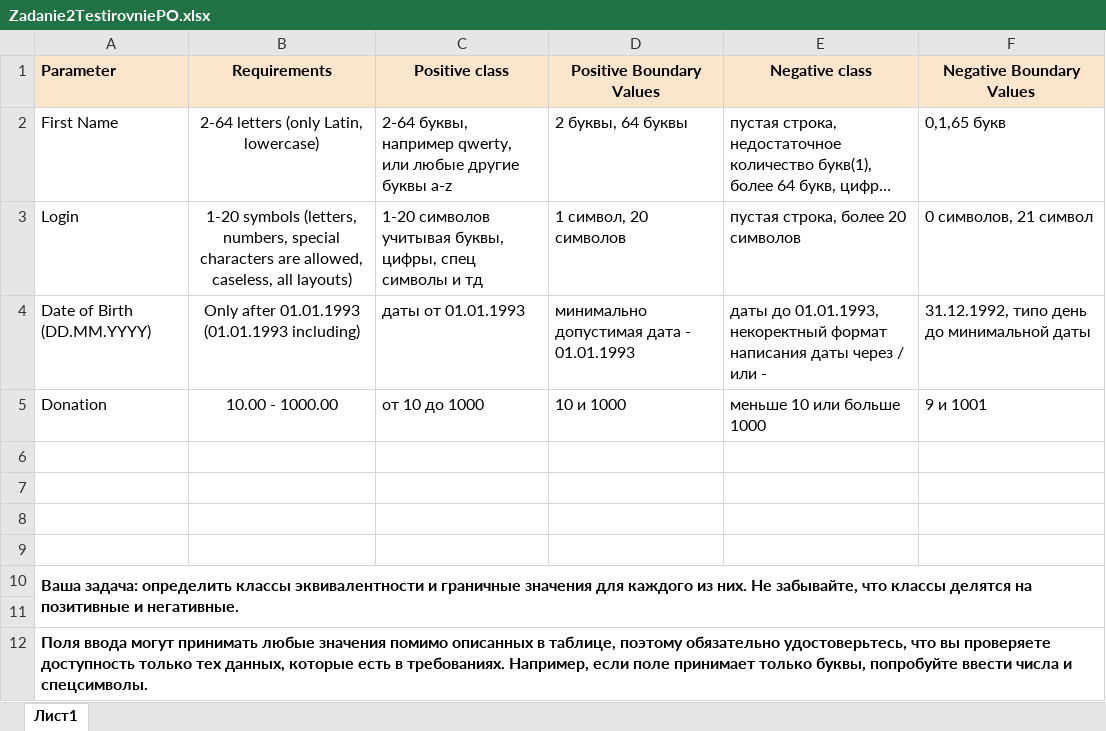
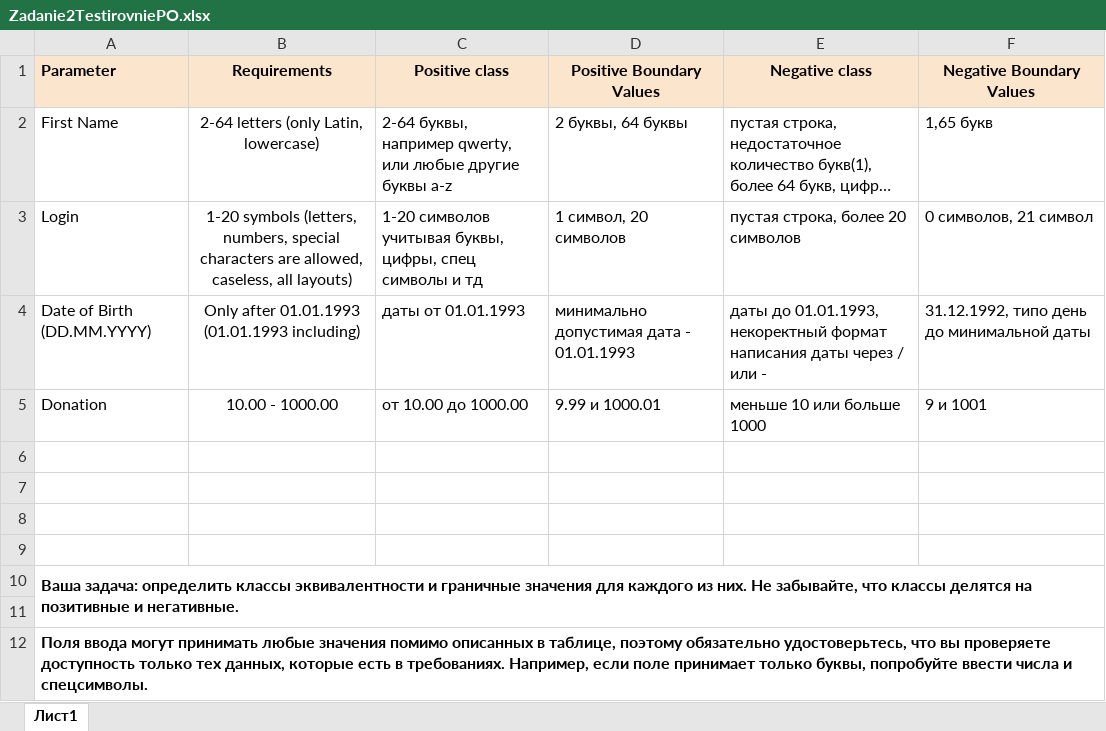
Before and after one commit to b221b/vis43, an Excel workbook: Тестирование/Zadanie2TestirovniePO.xlsx, sheet Лист1, drawn as a sheet; long unchanged cells end in …; values as stored, in another font and other column widths than the file's, no borders; the diff names each change by its address in the sheet, - before the commit and + after, or states it on an @@ line.

```diff
--- a/Тестирование/Zadanie2TestirovniePO.xlsx (sheet Лист1)
+++ b/Тестирование/Zadanie2TestirovniePO.xlsx (sheet Лист1)
-F2 (Negative Boundary Values): 0,1,65 букв
+F2 (Negative Boundary Values): 1,65 букв
-C5 (Positive class): от 10 до 1000
+C5 (Positive class): от 10.00 до 1000.00
-D5 (Positive Boundary Values): 10 и 1000
+D5 (Positive Boundary Values): 9.99 и 1000.01
```
Also changed, not shown: 11 other files.
